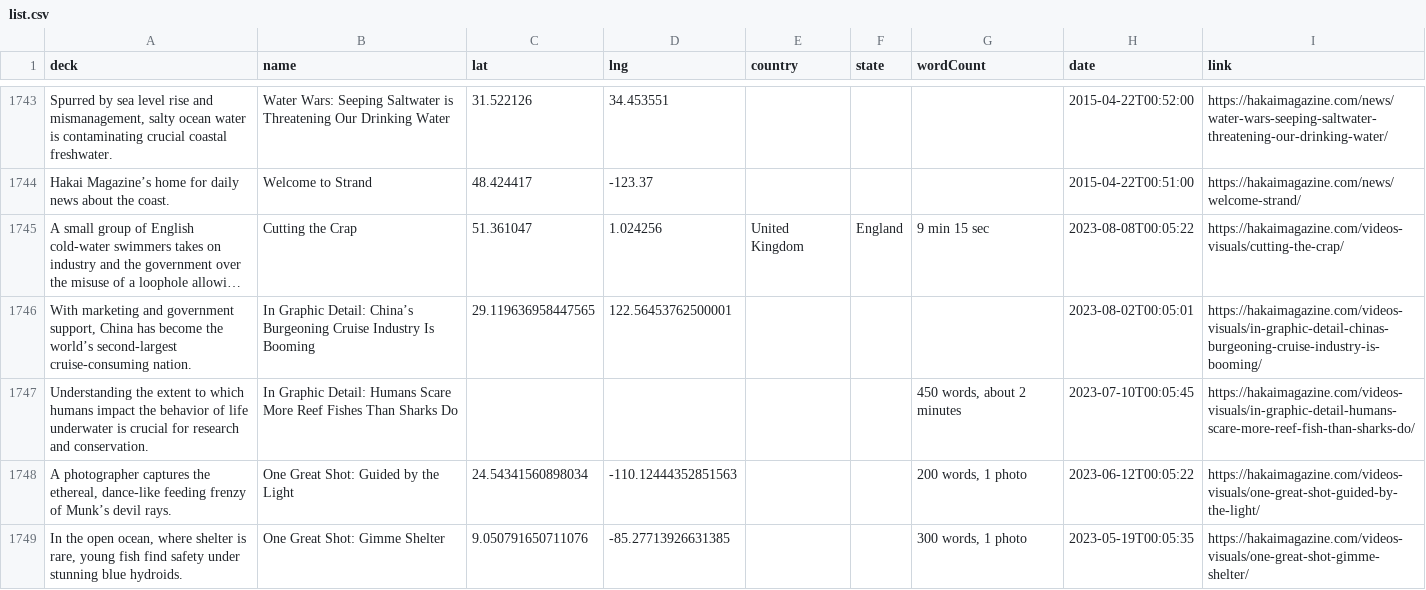
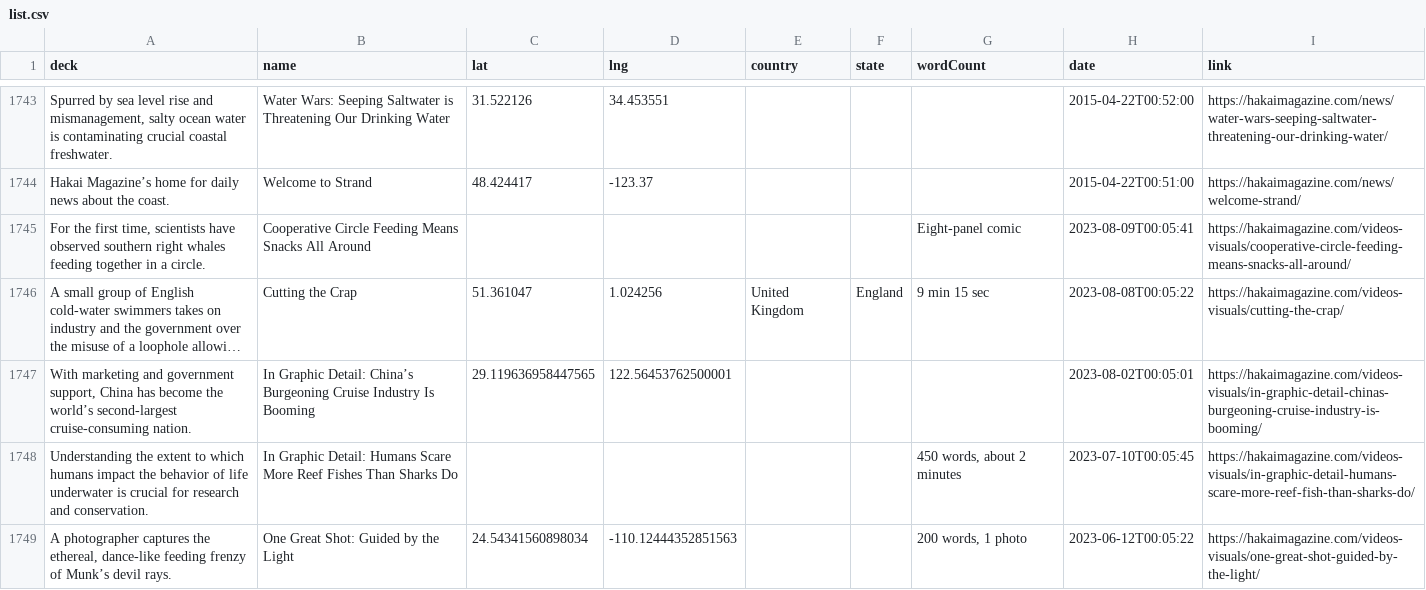
Before and after one commit to HakaiInstitute/magazine-visualizations, a CSV file: list.csv, drawn as a sheet; only a part is shown, gaps mark what is left out; the shorter side is filled out with more unchanged rows; long unchanged cells end in …; the diff names each change by its address in the sheet, - before the commit and + after, or states it on an @@ line.

```diff
--- a/list.csv
+++ b/list.csv
+row 1745: For the first time, scientists have observed southern right whales feeding together in a circle. | Cooperative Circle Feeding Means Snacks All Around |  |  |  |  | Eight-panel comic | 2023-08-09T00:05:41 | https://hakaimagazine.com/videos-visuals/cooperative-circle-feeding-means-snacks-all-around/
```
